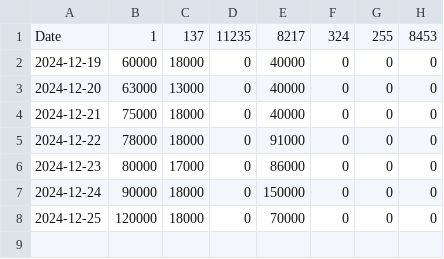
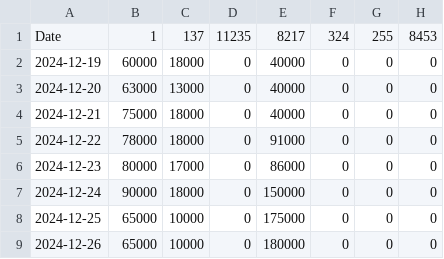
Before and after one commit to kgen-protocol/static_values, a CSV file: uaw_cap_limit_data_per_chain.csv, drawn as a sheet.

Commit message:
Update uaw_cap_limit_data_per_chain.csv
Added for 25 and 26th Dec. Aptos will be all organic now on. Raised the Klaytn targets.

```diff
--- a/uaw_cap_limit_data_per_chain.csv
+++ b/uaw_cap_limit_data_per_chain.csv
@@ -7,2 +7,3 @@ Date,1,137,11235,8217,324,255,8453
 2024-12-24, 90000,18000,0,150000,0,0,0
-2024-12-25, 120000,18000,0,70000,0,0,0
+2024-12-25, 65000,10000,0,175000,0,0,0
+2024-12-26, 65000,10000,0,180000,0,0,0
```
